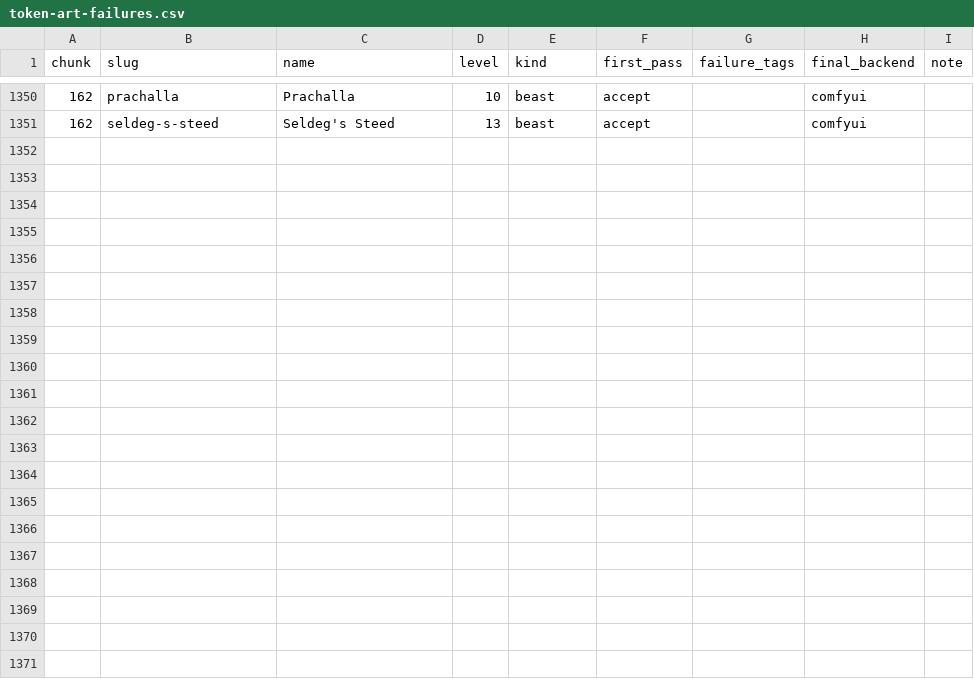
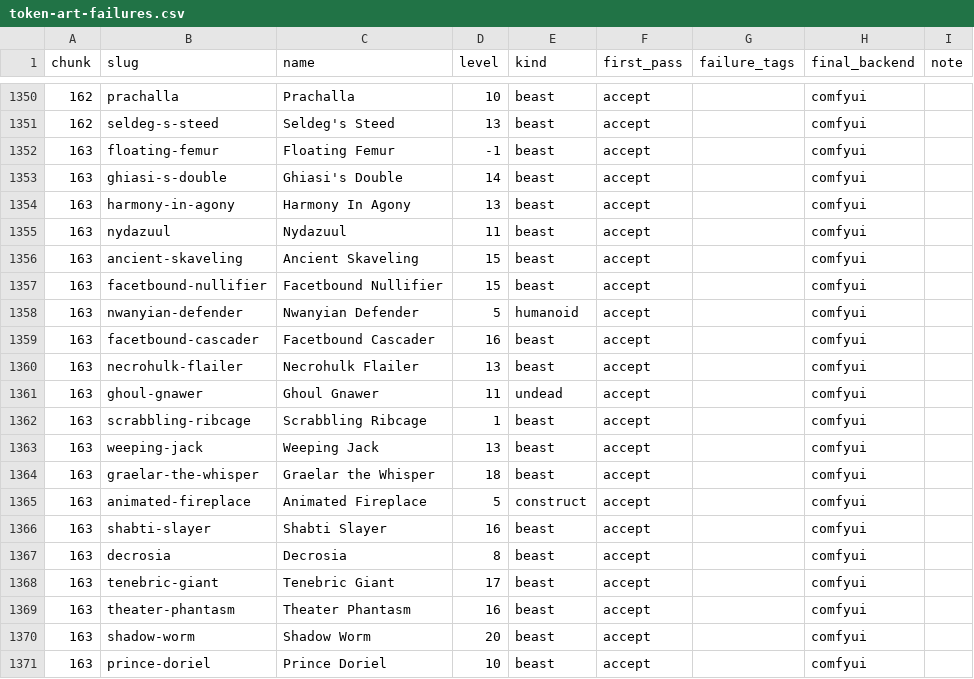
Before and after one commit to cory-johannsen/foundry-pf2e-dungeon-crawl, a CSV file: docs/token-art-failures.csv, drawn as a sheet; only a part is shown, gaps mark what is left out.

```diff
--- a/docs/token-art-failures.csv
+++ b/docs/token-art-failures.csv
@@ -1351 +1351,21 @@ chunk,slug,name,level,kind,first_pass,failure_tags,final_backend,note
 162,seldeg-s-steed,Seldeg's Steed,13,beast,accept,,comfyui,
+163,floating-femur,Floating Femur,-1,beast,accept,,comfyui,
+163,ghiasi-s-double,Ghiasi's Double,14,beast,accept,,comfyui,
+163,harmony-in-agony,Harmony In Agony,13,beast,accept,,comfyui,
+163,nydazuul,Nydazuul,11,beast,accept,,comfyui,
+163,ancient-skaveling,Ancient Skaveling,15,beast,accept,,comfyui,
+163,facetbound-nullifier,Facetbound Nullifier,15,beast,accept,,comfyui,
+163,nwanyian-defender,Nwanyian Defender,5,humanoid,accept,,comfyui,
+163,facetbound-cascader,Facetbound Cascader,16,beast,accept,,comfyui,
+163,necrohulk-flailer,Necrohulk Flailer,13,beast,accept,,comfyui,
+163,ghoul-gnawer,Ghoul Gnawer,11,undead,accept,,comfyui,
+163,scrabbling-ribcage,Scrabbling Ribcage,1,beast,accept,,comfyui,
+163,weeping-jack,Weeping Jack,13,beast,accept,,comfyui,
+163,graelar-the-whisper,Graelar the Whisper,18,beast,accept,,comfyui,
+163,animated-fireplace,Animated Fireplace,5,construct,accept,,comfyui,
+163,shabti-slayer,Shabti Slayer,16,beast,accept,,comfyui,
+163,decrosia,Decrosia,8,beast,accept,,comfyui,
+163,tenebric-giant,Tenebric Giant,17,beast,accept,,comfyui,
+163,theater-phantasm,Theater Phantasm,16,beast,accept,,comfyui,
+163,shadow-worm,Shadow Worm,20,beast,accept,,comfyui,
+163,prince-doriel,Prince Doriel,10,beast,accept,,comfyui,
```
Also changed, not shown: 22 other files.
